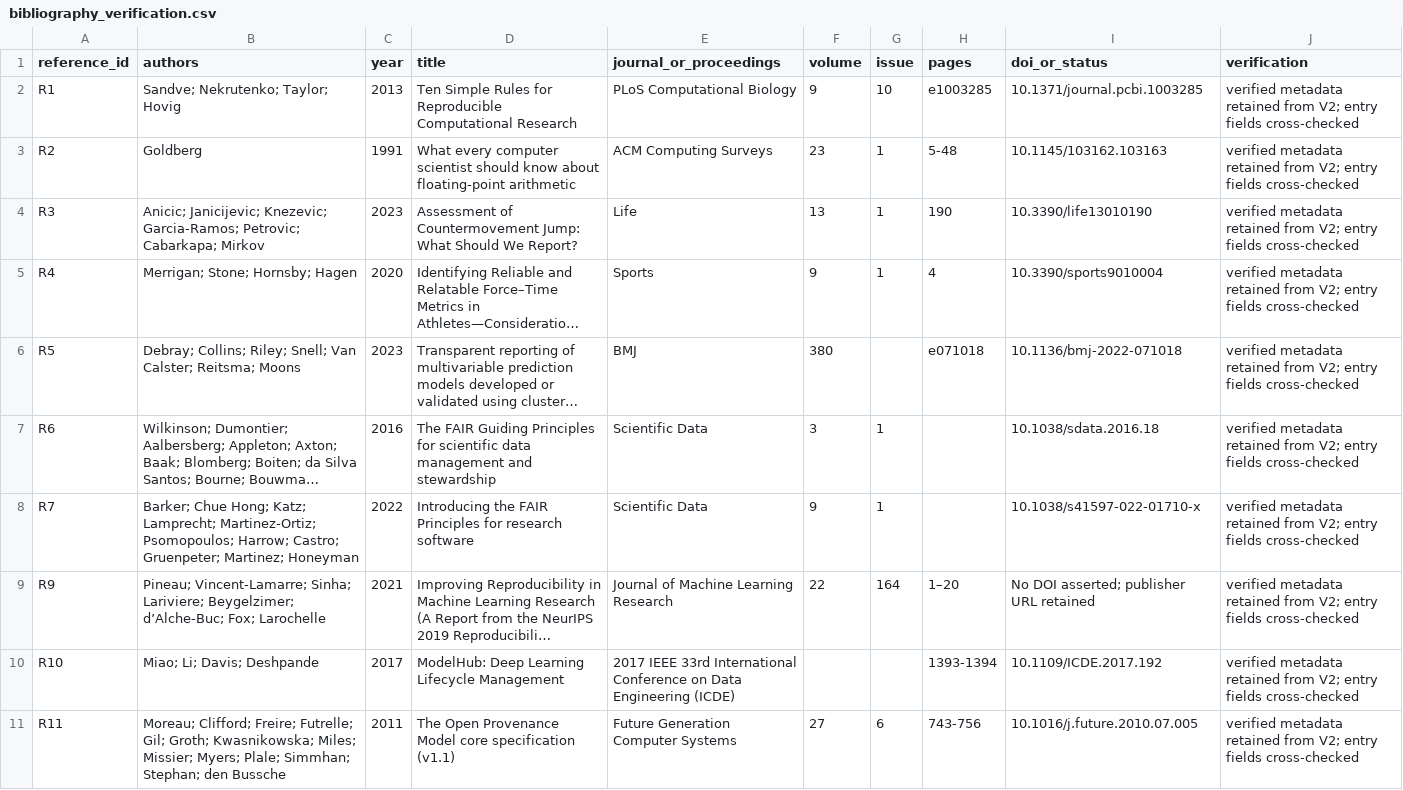
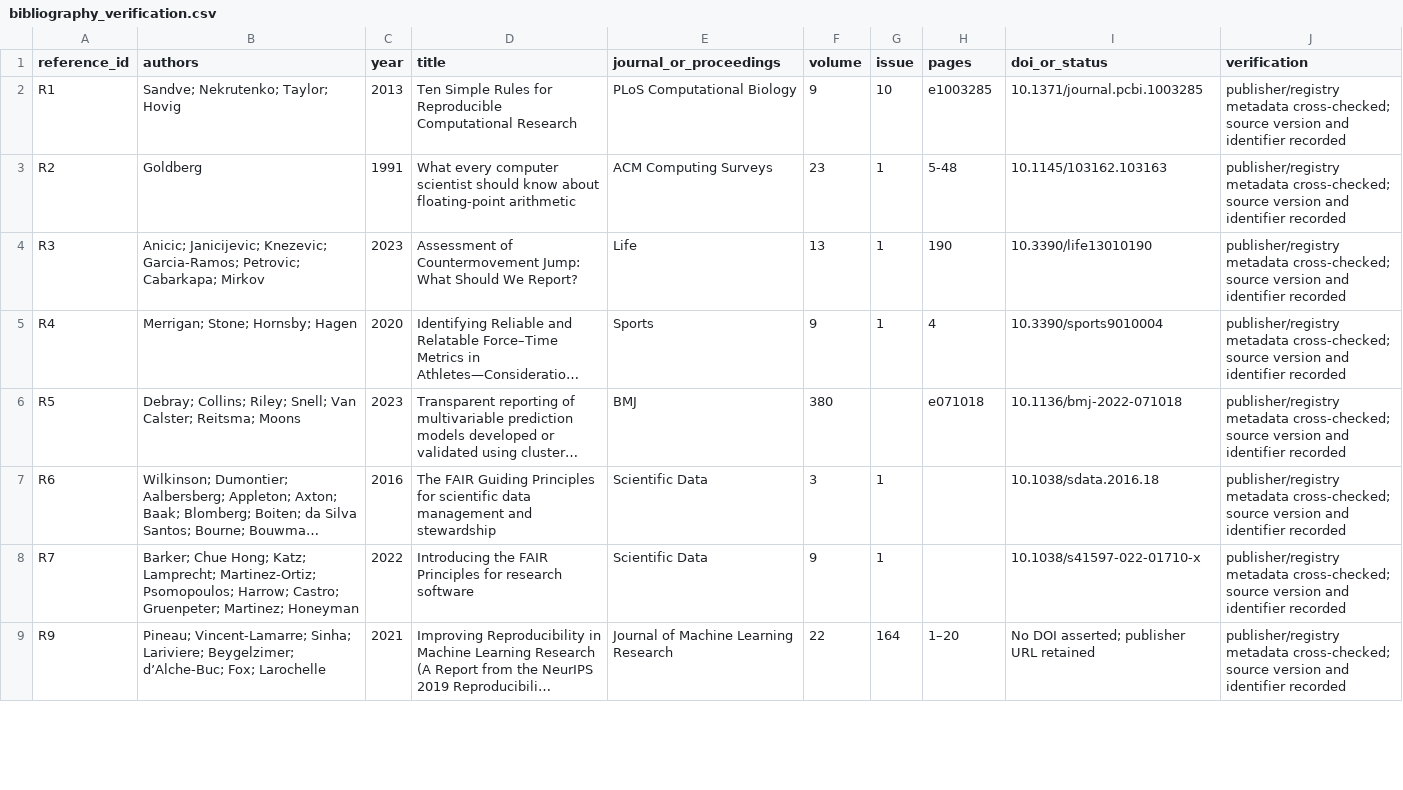
Before and after one commit to Litju/CMJRecoveryDynamicsBench, a CSV file: docs/manuscript/v3/reports/bibliography_verification.csv, drawn as a sheet; only a part is shown; long unchanged cells end in …; removed rows and columns are numbered as before the commit, all else as after; the diff covers the shown part only; the diff names each change by its address in the sheet, - before the commit and + after, or states it on an @@ line.

```diff
--- a/docs/manuscript/v3/reports/bibliography_verification.csv
+++ b/docs/manuscript/v3/reports/bibliography_verification.csv
-J2:J9 (verification): verified metadata retained from V2; entry fields cross-checked
+J2:J9 (verification): publisher/registry metadata cross-checked; source version and identifier recorded
-row 10: R10 | Miao; Li; Davis; Deshpande | 2017 | ModelHub: Deep Learning Lifecycle Management | 2017 IEEE 33rd International Conference on Data Engineering (ICDE) |  |  | 1393-1394 | 10.1109/ICDE.2017.192 | verified metadata retained from V2; entry fields cross-checked
-row 11: R11 | Moreau; Clifford; Freire; Futrelle; Gil; Groth; Kwasnikowska; Miles; Missier; Myers; Plale; Simmhan; Stephan; den Bussche | 2011 | The Open Provenance Model core specification (v1.1) | Future Generation Computer Systems | 27 | 6 | 743-756 | 10.1016/j.future.2010.07.005 | verified metadata retained from V2; entry fields cross-checked
```
Also changed, not shown: 6 added rows and 3 edited cells elsewhere in this file, docs/manuscript/v3/reports/claims_verification_register.csv, docs/manuscript/v3/reports/figure_provenance_ledger.csv, 18 other files.
